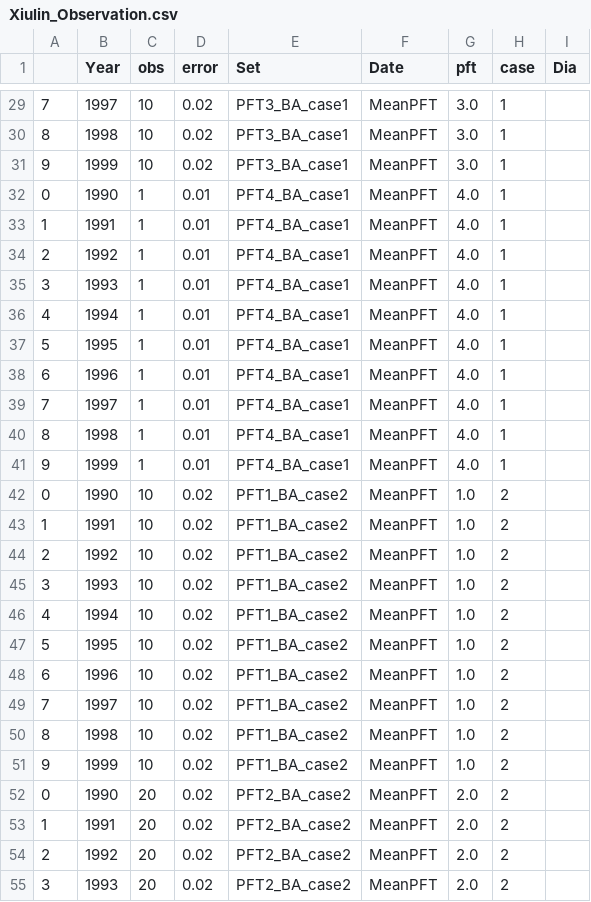
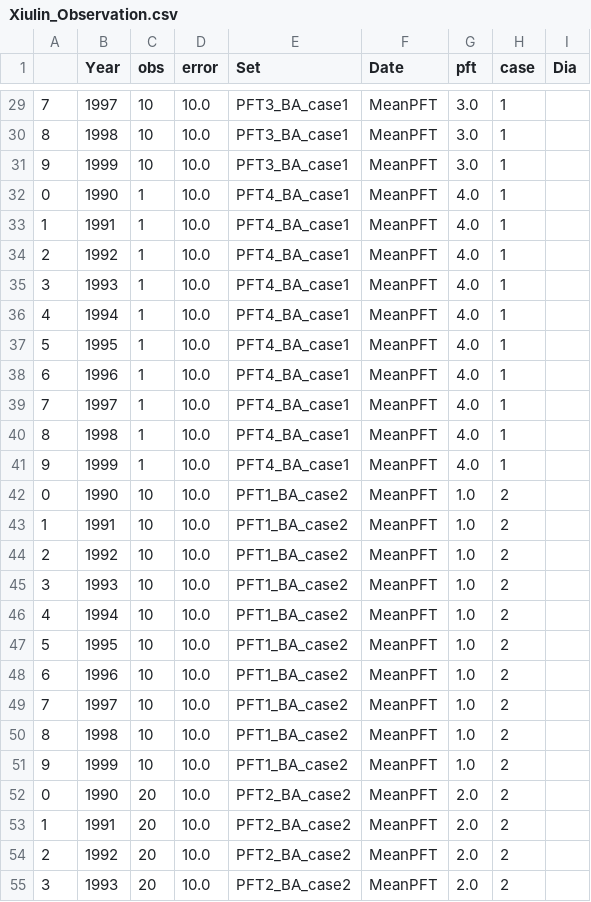
Before and after one commit to lanl/CRAFT, a CSV file: Xiulin_Observation.csv, drawn as a sheet; only a part is shown, gaps mark what is left out; the diff covers the shown part only.

```diff
--- a/Xiulin_Observation.csv
+++ b/Xiulin_Observation.csv
@@ -29,27 +29,27 @@
-7,1997,10,0.02,PFT3_BA_case1,MeanPFT,3.0,1,
-8,1998,10,0.02,PFT3_BA_case1,MeanPFT,3.0,1,
-9,1999,10,0.02,PFT3_BA_case1,MeanPFT,3.0,1,
-0,1990,1,0.01,PFT4_BA_case1,MeanPFT,4.0,1,
-1,1991,1,0.01,PFT4_BA_case1,MeanPFT,4.0,1,
-2,1992,1,0.01,PFT4_BA_case1,MeanPFT,4.0,1,
-3,1993,1,0.01,PFT4_BA_case1,MeanPFT,4.0,1,
-4,1994,1,0.01,PFT4_BA_case1,MeanPFT,4.0,1,
-5,1995,1,0.01,PFT4_BA_case1,MeanPFT,4.0,1,
-6,1996,1,0.01,PFT4_BA_case1,MeanPFT,4.0,1,
-7,1997,1,0.01,PFT4_BA_case1,MeanPFT,4.0,1,
-8,1998,1,0.01,PFT4_BA_case1,MeanPFT,4.0,1,
-9,1999,1,0.01,PFT4_BA_case1,MeanPFT,4.0,1,
-0,1990,10,0.02,PFT1_BA_case2,MeanPFT,1.0,2,
-1,1991,10,0.02,PFT1_BA_case2,MeanPFT,1.0,2,
-2,1992,10,0.02,PFT1_BA_case2,MeanPFT,1.0,2,
-3,1993,10,0.02,PFT1_BA_case2,MeanPFT,1.0,2,
-4,1994,10,0.02,PFT1_BA_case2,MeanPFT,1.0,2,
-5,1995,10,0.02,PFT1_BA_case2,MeanPFT,1.0,2,
-6,1996,10,0.02,PFT1_BA_case2,MeanPFT,1.0,2,
-7,1997,10,0.02,PFT1_BA_case2,MeanPFT,1.0,2,
-8,1998,10,0.02,PFT1_BA_case2,MeanPFT,1.0,2,
-9,1999,10,0.02,PFT1_BA_case2,MeanPFT,1.0,2,
-0,1990,20,0.02,PFT2_BA_case2,MeanPFT,2.0,2,
-1,1991,20,0.02,PFT2_BA_case2,MeanPFT,2.0,2,
-2,1992,20,0.02,PFT2_BA_case2,MeanPFT,2.0,2,
-3,1993,20,0.02,PFT2_BA_case2,MeanPFT,2.0,2,
+7,1997,10,10.0,PFT3_BA_case1,MeanPFT,3.0,1,
+8,1998,10,10.0,PFT3_BA_case1,MeanPFT,3.0,1,
+9,1999,10,10.0,PFT3_BA_case1,MeanPFT,3.0,1,
+0,1990,1,10.0,PFT4_BA_case1,MeanPFT,4.0,1,
+1,1991,1,10.0,PFT4_BA_case1,MeanPFT,4.0,1,
+2,1992,1,10.0,PFT4_BA_case1,MeanPFT,4.0,1,
+3,1993,1,10.0,PFT4_BA_case1,MeanPFT,4.0,1,
+4,1994,1,10.0,PFT4_BA_case1,MeanPFT,4.0,1,
+5,1995,1,10.0,PFT4_BA_case1,MeanPFT,4.0,1,
+6,1996,1,10.0,PFT4_BA_case1,MeanPFT,4.0,1,
+7,1997,1,10.0,PFT4_BA_case1,MeanPFT,4.0,1,
+8,1998,1,10.0,PFT4_BA_case1,MeanPFT,4.0,1,
+9,1999,1,10.0,PFT4_BA_case1,MeanPFT,4.0,1,
+0,1990,10,10.0,PFT1_BA_case2,MeanPFT,1.0,2,
+1,1991,10,10.0,PFT1_BA_case2,MeanPFT,1.0,2,
+2,1992,10,10.0,PFT1_BA_case2,MeanPFT,1.0,2,
+3,1993,10,10.0,PFT1_BA_case2,MeanPFT,1.0,2,
+4,1994,10,10.0,PFT1_BA_case2,MeanPFT,1.0,2,
+5,1995,10,10.0,PFT1_BA_case2,MeanPFT,1.0,2,
+6,1996,10,10.0,PFT1_BA_case2,MeanPFT,1.0,2,
+7,1997,10,10.0,PFT1_BA_case2,MeanPFT,1.0,2,
+8,1998,10,10.0,PFT1_BA_case2,MeanPFT,1.0,2,
+9,1999,10,10.0,PFT1_BA_case2,MeanPFT,1.0,2,
+0,1990,20,10.0,PFT2_BA_case2,MeanPFT,2.0,2,
+1,1991,20,10.0,PFT2_BA_case2,MeanPFT,2.0,2,
+2,1992,20,10.0,PFT2_BA_case2,MeanPFT,2.0,2,
+3,1993,20,10.0,PFT2_BA_case2,MeanPFT,2.0,2,
```
Also changed, not shown: 53 edited cells elsewhere in this file, 16 other files.
